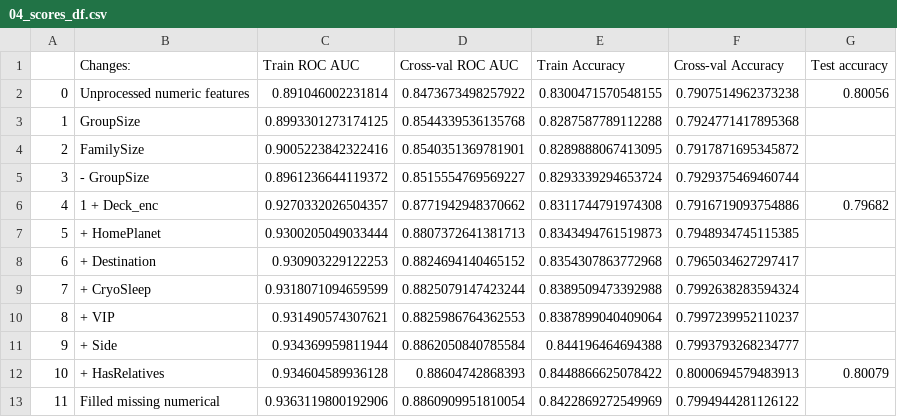
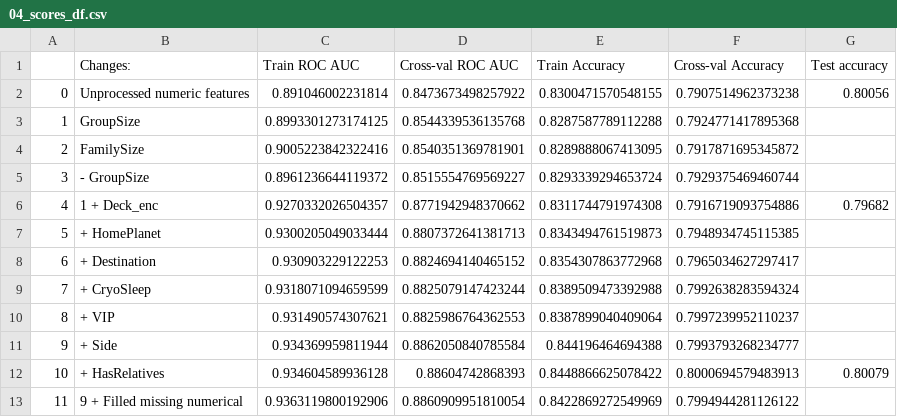
Before and after one commit to NickVasenkov/Spaceship, a CSV file: 04_scores_df.csv, drawn as a sheet.

```diff
--- a/04_scores_df.csv
+++ b/04_scores_df.csv
@@ -12,2 +12,2 @@
 10,+ HasRelatives,0.934604589936128,0.88604742868393,0.8448866625078422,0.8000694579483913,0.80079
-11,Filled missing numerical,0.9363119800192906,0.8860909951810054,0.8422869272549969,0.7994944281126122,
+11,9 + Filled missing numerical,0.9363119800192906,0.8860909951810054,0.8422869272549969,0.7994944281126122,
```
Also changed, not shown: 05_scores_df.csv, 05_submission_13.csv, 6 other files.
